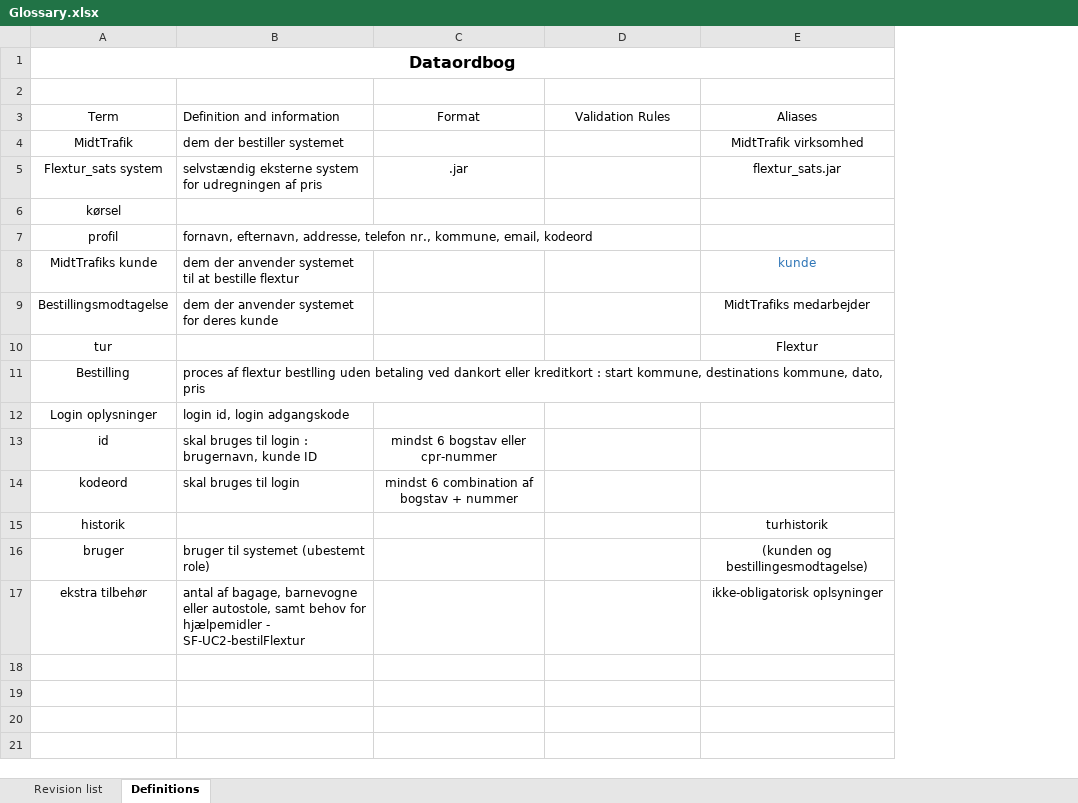
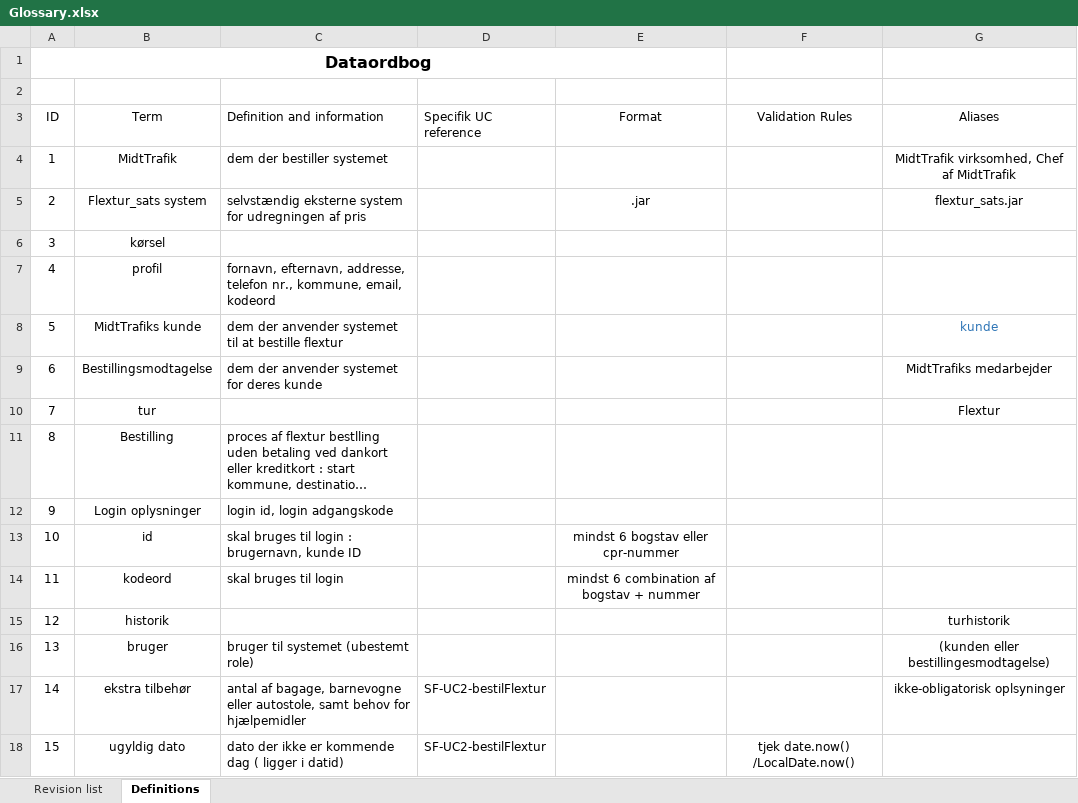
Before and after one commit to unicojoyhug/flextur_1yearsProject, an Excel workbook: Analysis/Glossary.xlsx, sheet Definitions, drawn as a sheet; long unchanged cells end in …; values as stored, in another font and other column widths than the file's, no borders; table styles not drawn; removed rows and columns are numbered as before the commit, all else as after; the diff names each change by its address in the sheet, - before the commit and + after, or states it on an @@ line.

Commit message:
Glossary, UC2-TC, UC3-TC tilføjet

```diff
--- a/Analysis/Glossary.xlsx (sheet Definitions)
+++ b/Analysis/Glossary.xlsx (sheet Definitions)
+column A (ID), row 1: Dataordbog; rows 4-17: 1 | 2 | 3 | 4 | 5 | 6 | 7 | 8 | 9 | 10 | 11 | 12 | 13 | 14
+column D (Specifik UC reference), row 17: SF-UC2-bestilFlextur
-B1 (Term): Dataordbog
+B1 (Term): (empty)
-A1:E1 merged
-G4 (Aliases): MidtTrafik virksomhed
+G4 (Aliases): MidtTrafik virksomhed, Chef af MidtTrafik
-G16 (Aliases): (kunden og bestillingesmodtagelse)
+G16 (Aliases): (kunden eller bestillingesmodtagelse)
-C17 (Definition and information): …for hjælpemidler - SF-UC2-bestilFlextur
+C17 (Definition and information): …for hjælpemidler
+row 18: 15 | ugyldig dato | dato der ikke er kommende dag ( ligger i datid) | SF-UC2-bestilFlextur |  | tjek date.now() /LocalDate.now()
```
Also changed, not shown: sheet Revision list, 3 other files.
